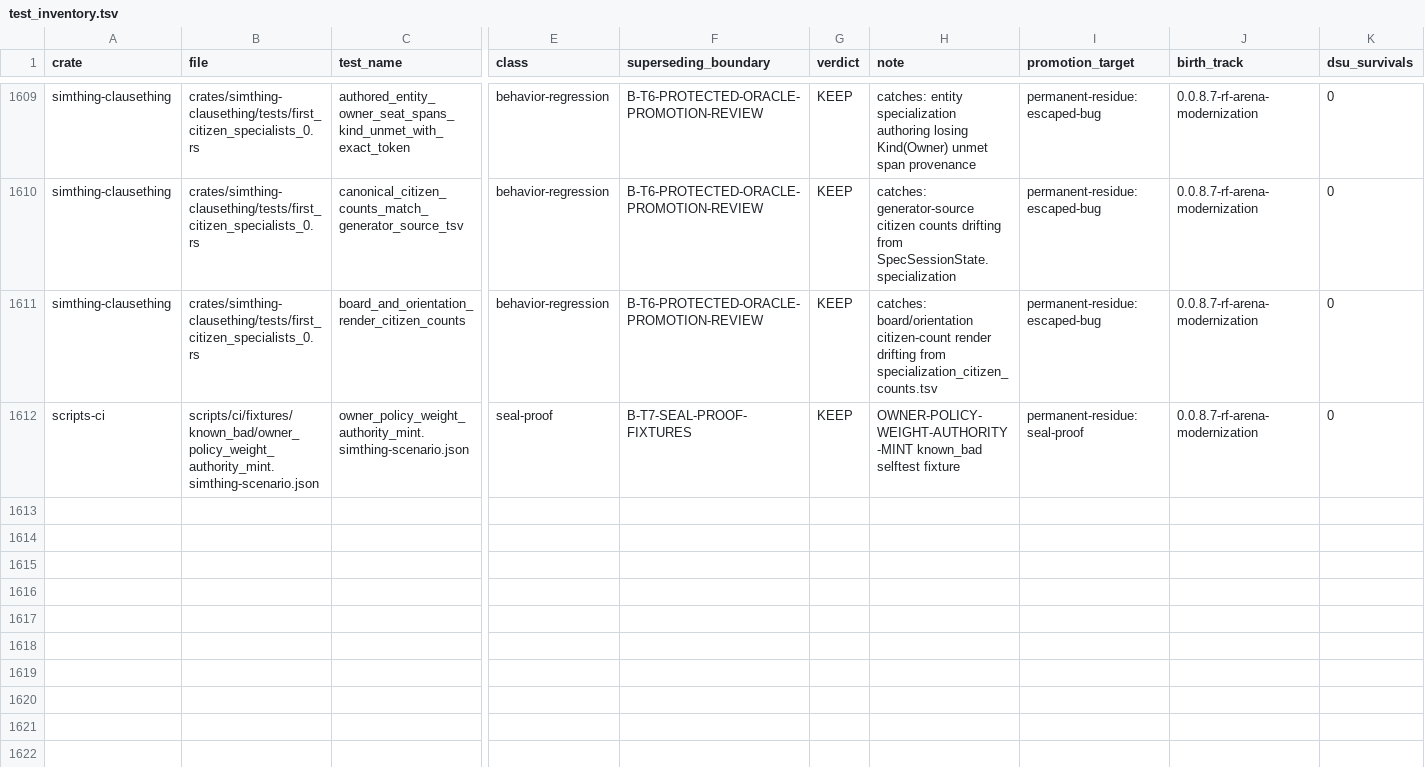
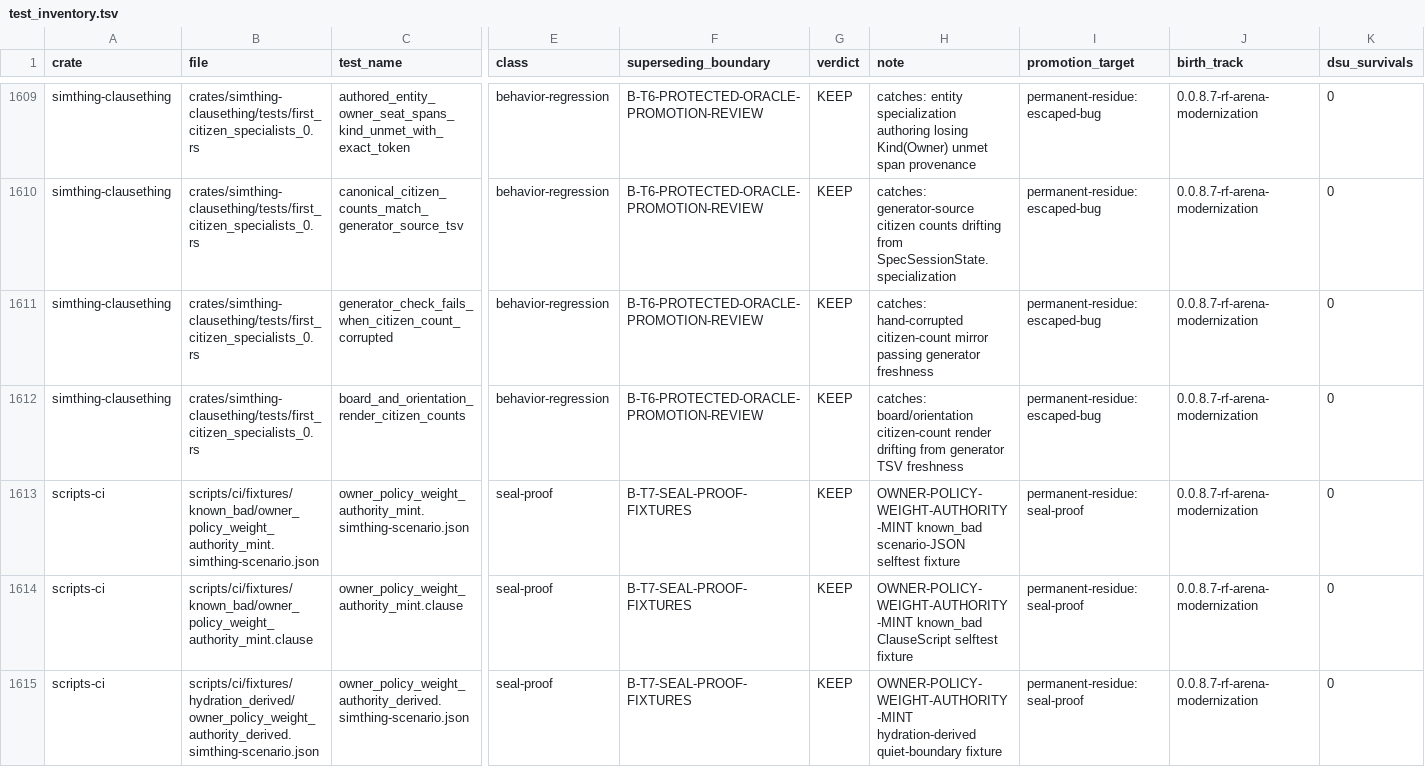
Before and after one commit to khorum08/SimThing, a TSV file: scripts/ci/test_inventory.tsv, drawn as a sheet; only a part is shown, gaps mark what is left out; addresses are those after the commit; rows hold the shown columns only; the diff names each change by its address in the sheet, - before the commit and + after, or states it on an @@ line.

```diff
--- a/scripts/ci/test_inventory.tsv
+++ b/scripts/ci/test_inventory.tsv
+row 1611: simthing-clausething | crates/simthing-clausething/tests/first_citizen_specialists_0.rs | generator_check_fails_when_citizen_count_corrupted | behavior-regression | B-T6-PROTECTED-ORACLE-PROMOTION-REVIEW | KEEP | catches: hand-corrupted citizen-count mirror passing generator freshness | permanent-residue:escaped-bug | 0.0.8.7-rf-arena-modernization | 0
-H1612 (note): …drifting from specialization_citizen_counts.tsv
+H1612 (note): …drifting from generator TSV freshness
-H1613 (note): OWNER-POLICY-WEIGHT-AUTHORITY-MINT known_bad selftest fixture
+H1613 (note): OWNER-POLICY-WEIGHT-AUTHORITY-MINT known_bad scenario-JSON selftest fixture
+row 1614: scripts-ci | scripts/ci/fixtures/known_bad/owner_policy_weight_authority_mint.clause | owner_policy_weight_authority_mint.clause | seal-proof | B-T7-SEAL-PROOF-FIXTURES | KEEP | OWNER-POLICY-WEIGHT-AUTHORITY-MINT known_bad ClauseScript selftest fixture | permanent-residue:seal-proof | 0.0.8.7-rf-arena-modernization | 0
+row 1615: scripts-ci | scripts/ci/fixtures/hydration_derived/owner_policy_weight_authority_derived.simthing-scenario.json | owner_policy_weight_authority_derived.simthing-scenario.json | seal-proof | B-T7-SEAL-PROOF-FIXTURES | KEEP | OWNER-POLICY-WEIGHT-AUTHORITY-MINT hydration-derived quiet-boundary fixture | permanent-residue:seal-proof | 0.0.8.7-rf-arena-modernization | 0
```
Also changed, not shown: scripts/ci/anchor_reach_log.tsv, scripts/ci/scans.tsv, 12 other files.
